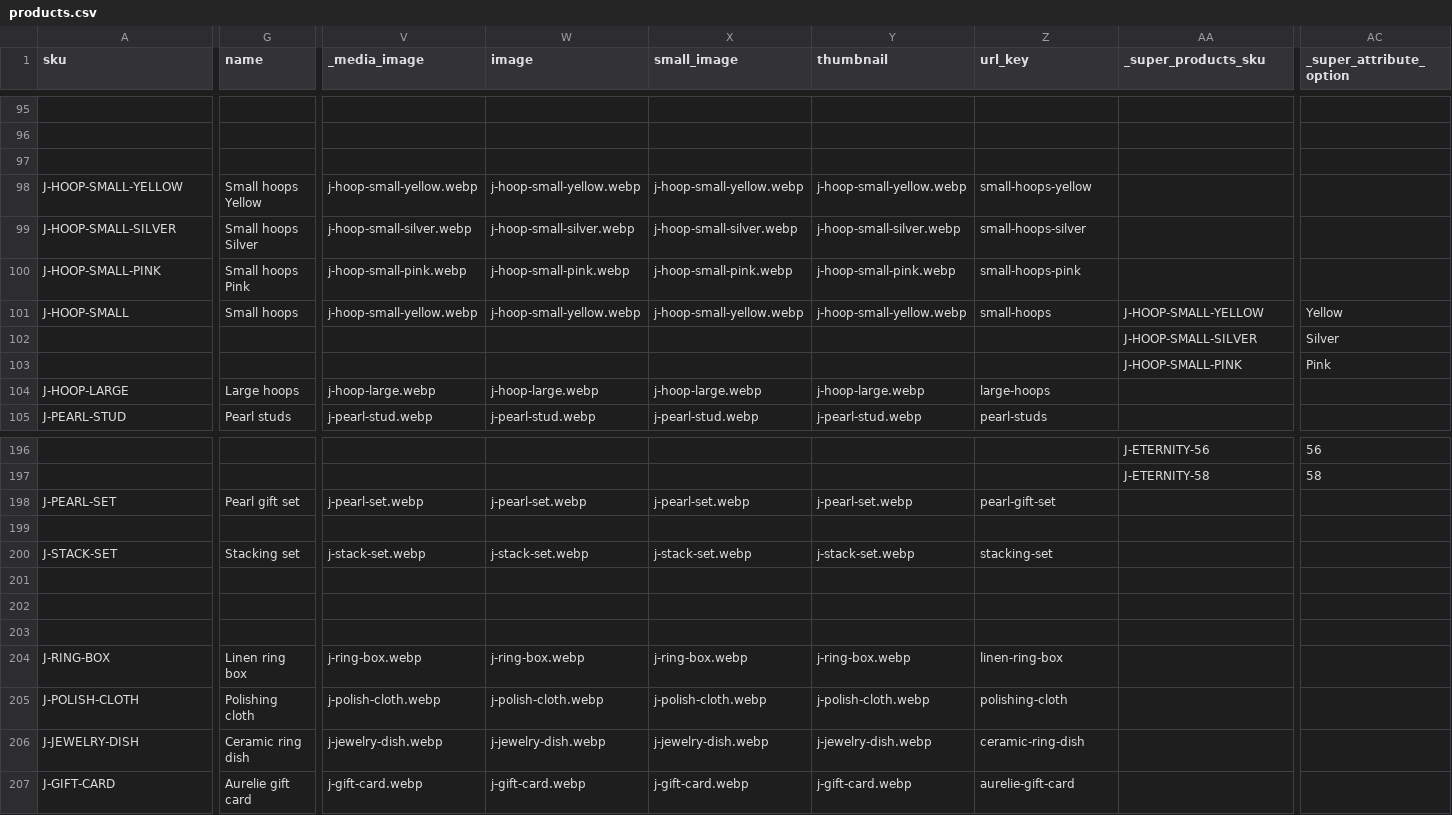
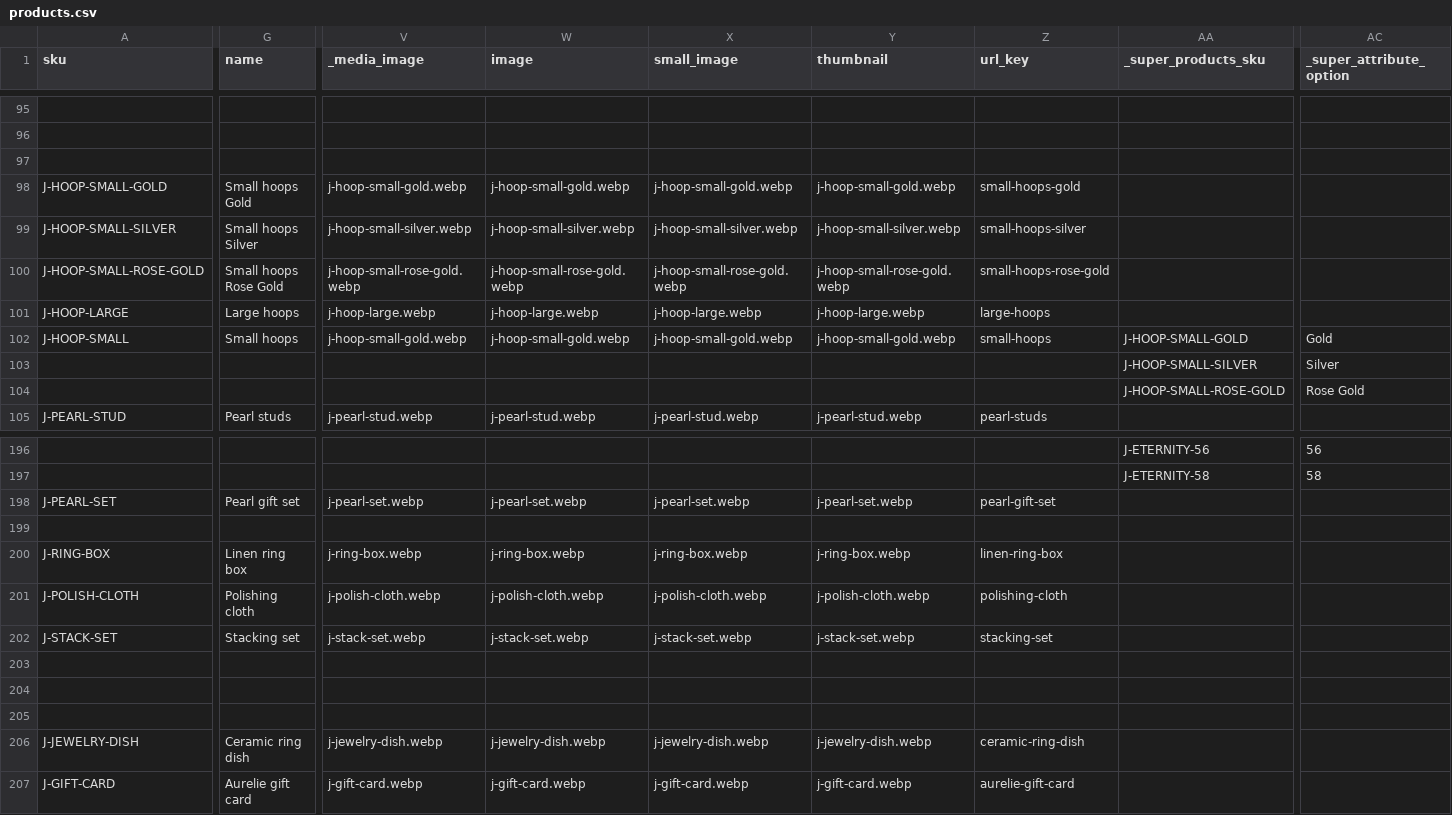
Before and after one commit to MahoCommerce/maho-sample-data, a CSV file: packs/jewelry/products.csv, drawn as a sheet; only a part is shown, gaps mark what is left out; removed rows and columns are numbered as before the commit, all else as after; rows hold the shown columns only; the diff covers the shown part only; the diff names each change by its address in the sheet, - before the commit and + after, or states it on an @@ line.

Commit message:
Made the home, garden and jewelry packs come out of their specs again
Three files no longer matched what tools/build-pack.py writes, because c7020fb
fixed the generated CSV files by hand instead of their source. Fixed the sources,
and the two builder faults that made the hand edit necessary:

- A value whose column is missing from ATTRIBUTE_COLUMNS was dropped without a
  word, which is how the home bed frame and pendant lost their size and the
  garden pots and gloves lost their colour and size. attribute_columns() now adds
  any axis or attribute a product carries, and write_csv refuses to write a file
  that would drop a value. home and garden also declare the columns themselves.
- The importer forgets the current sku at the start of every 100 row bunch, so a
  product cut by a boundary loses the rows that follow it. J-HOOP-SMALL kept one
  of its three variants, G-CANDLE two of three, and J-STACK-SET two of its three
  members. bunch_safe() now orders the products so none is cut in half.

The jewelry store keeps the metallic colours of c7020fb, this time everywhere:
the spec says Gold, Rose Gold and Emerald, so the skus, the names, the url keys,
the pictures and the option of every configurable agree. The promo badge colour
is PROMO['badge_class'], and the silk cord bracelet no longer shows a raw
{value} in its description in any of the four languages.

tools/validate.sh checks both losses against the database, and now calls
./maho import:sample-data, the name the command has.

```diff
--- a/packs/jewelry/products.csv
+++ b/packs/jewelry/products.csv
-A98 (sku): J-HOOP-SMALL-YELLOW
+A98 (sku): J-HOOP-SMALL-GOLD
-G98 (name): Small hoops Yellow
+G98 (name): Small hoops Gold
-V98 (_media_image): j-hoop-small-yellow.webp
+V98 (_media_image): j-hoop-small-gold.webp
-W98 (image): j-hoop-small-yellow.webp
+W98 (image): j-hoop-small-gold.webp
-X98 (small_image): j-hoop-small-yellow.webp
+X98 (small_image): j-hoop-small-gold.webp
-Y98 (thumbnail): j-hoop-small-yellow.webp
+Y98 (thumbnail): j-hoop-small-gold.webp
-Z98 (url_key): small-hoops-yellow
+Z98 (url_key): small-hoops-gold
-A100 (sku): J-HOOP-SMALL-PINK
+A100 (sku): J-HOOP-SMALL-ROSE-GOLD
-G100 (name): Small hoops Pink
+G100 (name): Small hoops Rose Gold
-V100 (_media_image): j-hoop-small-pink.webp
+V100 (_media_image): j-hoop-small-rose-gold.webp
-W100 (image): j-hoop-small-pink.webp
+W100 (image): j-hoop-small-rose-gold.webp
-X100 (small_image): j-hoop-small-pink.webp
+X100 (small_image): j-hoop-small-rose-gold.webp
-Y100 (thumbnail): j-hoop-small-pink.webp
+Y100 (thumbnail): j-hoop-small-rose-gold.webp
-Z100 (url_key): small-hoops-pink
+Z100 (url_key): small-hoops-rose-gold
@@ row 104 moved to row 101: J-HOOP-LARGE @@
-V102 (_media_image): j-hoop-small-yellow.webp
+V102 (_media_image): j-hoop-small-gold.webp
-W102 (image): j-hoop-small-yellow.webp
+W102 (image): j-hoop-small-gold.webp
-X102 (small_image): j-hoop-small-yellow.webp
+X102 (small_image): j-hoop-small-gold.webp
-Y102 (thumbnail): j-hoop-small-yellow.webp
+Y102 (thumbnail): j-hoop-small-gold.webp
-AA102 (_super_products_sku): J-HOOP-SMALL-YELLOW
+AA102 (_super_products_sku): J-HOOP-SMALL-GOLD
-AC102 (_super_attribute_option): Yellow
+AC102 (_super_attribute_option): Gold
-row 103:  |  |  |  |  |  |  | J-HOOP-SMALL-PINK | Pink
+row 104:  |  |  |  |  |  |  | J-HOOP-SMALL-ROSE-GOLD | Rose Gold
@@ row 204 moved to row 200: J-RING-BOX @@
@@ row 205 moved to row 201: J-POLISH-CLOTH @@
```
Also changed, not shown: 17 edited cells elsewhere in this file, packs/beauty/products.csv, 11 other files.
